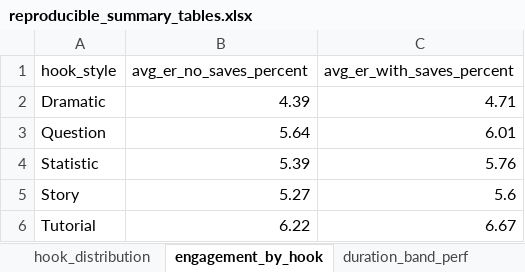
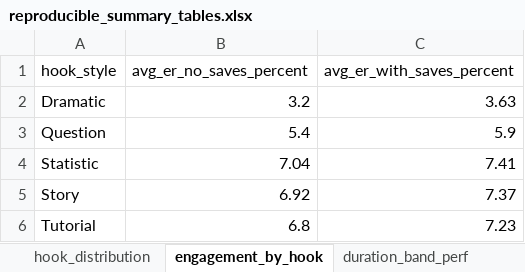
Before and after one commit to richarddanquah/Tiktok-Data-Analysis-For-AI-Project-TUC, an Excel workbook: finalreport/summary_tables/reproducible_summary_tables.xlsx, sheet engagement_by_hook, drawn as a sheet; values as stored, in another font and other column widths than the file's, no borders; the diff names each change by its address in the sheet, - before the commit and + after, or states it on an @@ line.

```diff
--- a/finalreport/summary_tables/reproducible_summary_tables.xlsx (sheet engagement_by_hook)
+++ b/finalreport/summary_tables/reproducible_summary_tables.xlsx (sheet engagement_by_hook)
-B2 (avg_er_no_saves_percent): 4.39
+B2 (avg_er_no_saves_percent): 3.2
-C2 (avg_er_with_saves_percent): 4.71
+C2 (avg_er_with_saves_percent): 3.63
-B3 (avg_er_no_saves_percent): 5.64
+B3 (avg_er_no_saves_percent): 5.4
-C3 (avg_er_with_saves_percent): 6.01
+C3 (avg_er_with_saves_percent): 5.9
-B4 (avg_er_no_saves_percent): 5.39
+B4 (avg_er_no_saves_percent): 7.04
-C4 (avg_er_with_saves_percent): 5.76
+C4 (avg_er_with_saves_percent): 7.41
-B5 (avg_er_no_saves_percent): 5.27
+B5 (avg_er_no_saves_percent): 6.92
-C5 (avg_er_with_saves_percent): 5.6
+C5 (avg_er_with_saves_percent): 7.37
-B6 (avg_er_no_saves_percent): 6.22
+B6 (avg_er_no_saves_percent): 6.8
-C6 (avg_er_with_saves_percent): 6.67
+C6 (avg_er_with_saves_percent): 7.23
```
Also changed, not shown: sheet duration_band_perf, sheet hook_distribution, sheet category_engagement, sheet trending_sound_lift, data/tiktok_travel_visa_dataset.xlsx, 14 other files.
